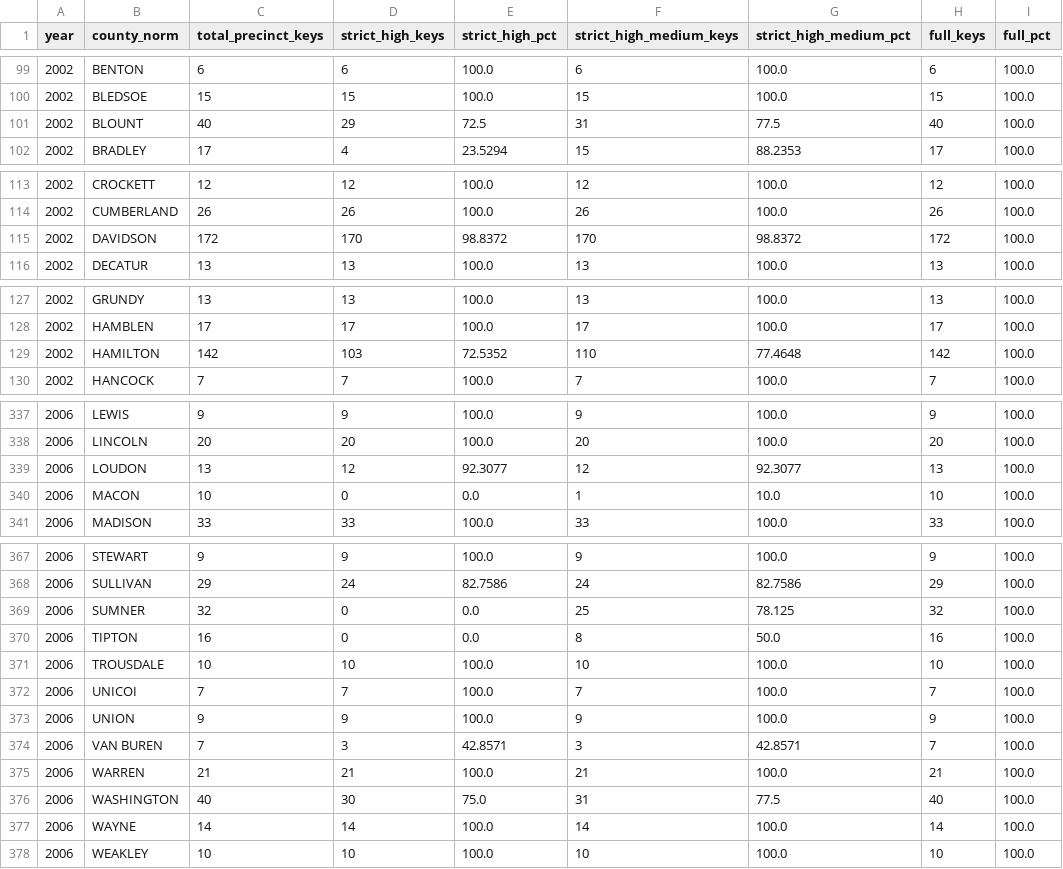
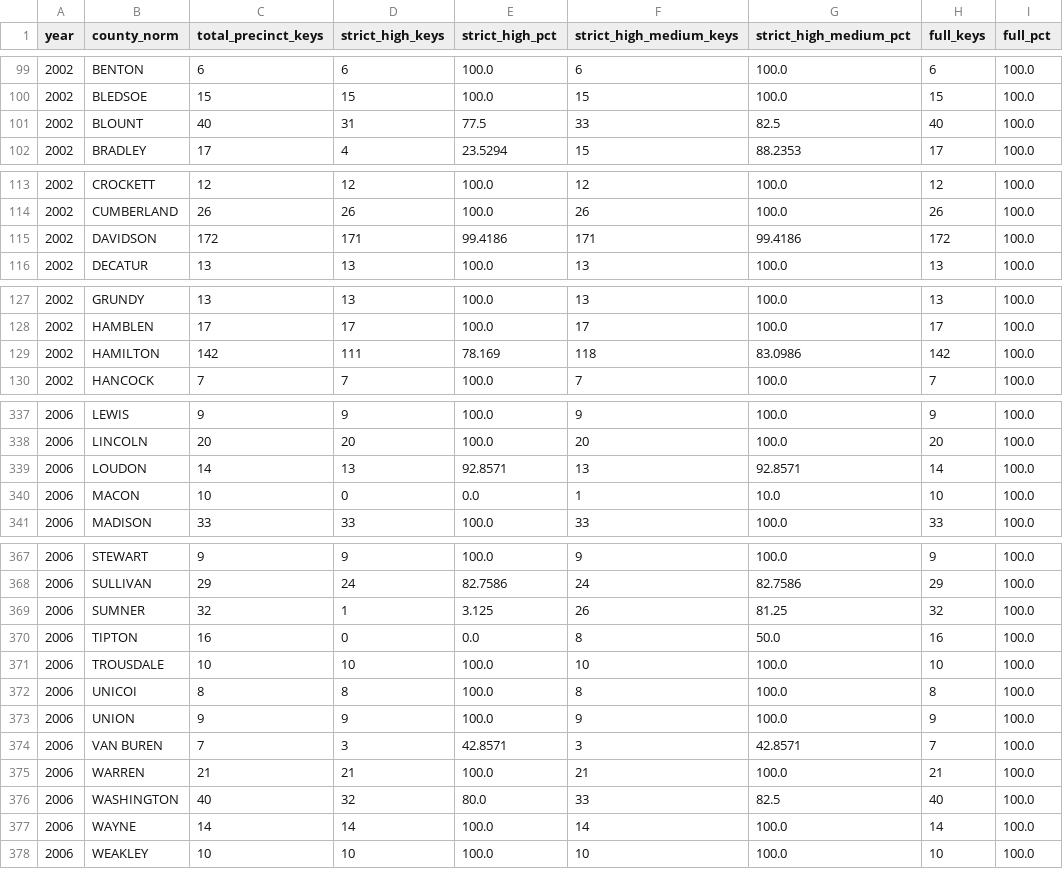
Before and after one commit to Tenjin25/TNPrecinctMap, a CSV file: Data/crosswalks/tn_crosswalk_confidence_by_county_year.csv, drawn as a sheet; only a part is shown, gaps mark what is left out; the diff covers the shown part only.

```diff
--- a/Data/crosswalks/tn_crosswalk_confidence_by_county_year.csv
+++ b/Data/crosswalks/tn_crosswalk_confidence_by_county_year.csv
@@ -100,3 +100,3 @@ year,county_norm,total_precinct_keys,strict_high_keys,strict_high_pct,strict_hig
 2002,BLEDSOE,15,15,100.0,15,100.0,15,100.0
-2002,BLOUNT,40,29,72.5,31,77.5,40,100.0
+2002,BLOUNT,40,31,77.5,33,82.5,40,100.0
 2002,BRADLEY,17,4,23.5294,15,88.2353,17,100.0
@@ -114,3 +114,3 @@ year,county_norm,total_precinct_keys,strict_high_keys,strict_high_pct,strict_hig
 2002,CUMBERLAND,26,26,100.0,26,100.0,26,100.0
-2002,DAVIDSON,172,170,98.8372,170,98.8372,172,100.0
+2002,DAVIDSON,172,171,99.4186,171,99.4186,172,100.0
 2002,DECATUR,13,13,100.0,13,100.0,13,100.0
@@ -128,3 +128,3 @@ year,county_norm,total_precinct_keys,strict_high_keys,strict_high_pct,strict_hig
 2002,HAMBLEN,17,17,100.0,17,100.0,17,100.0
-2002,HAMILTON,142,103,72.5352,110,77.4648,142,100.0
+2002,HAMILTON,142,111,78.169,118,83.0986,142,100.0
 2002,HANCOCK,7,7,100.0,7,100.0,7,100.0
@@ -338,3 +338,3 @@ year,county_norm,total_precinct_keys,strict_high_keys,strict_high_pct,strict_hig
 2006,LINCOLN,20,20,100.0,20,100.0,20,100.0
-2006,LOUDON,13,12,92.3077,12,92.3077,13,100.0
+2006,LOUDON,14,13,92.8571,13,92.8571,14,100.0
 2006,MACON,10,0,0.0,1,10.0,10,100.0
@@ -368,6 +368,6 @@ year,county_norm,total_precinct_keys,strict_high_keys,strict_high_pct,strict_hig
 2006,SULLIVAN,29,24,82.7586,24,82.7586,29,100.0
-2006,SUMNER,32,0,0.0,25,78.125,32,100.0
+2006,SUMNER,32,1,3.125,26,81.25,32,100.0
 2006,TIPTON,16,0,0.0,8,50.0,16,100.0
 2006,TROUSDALE,10,10,100.0,10,100.0,10,100.0
-2006,UNICOI,7,7,100.0,7,100.0,7,100.0
+2006,UNICOI,8,8,100.0,8,100.0,8,100.0
 2006,UNION,9,9,100.0,9,100.0,9,100.0
@@ -375,3 +375,3 @@ year,county_norm,total_precinct_keys,strict_high_keys,strict_high_pct,strict_hig
 2006,WARREN,21,21,100.0,21,100.0,21,100.0
-2006,WASHINGTON,40,30,75.0,31,77.5,40,100.0
+2006,WASHINGTON,40,32,80.0,33,82.5,40,100.0
 2006,WAYNE,14,14,100.0,14,100.0,14,100.0
```
Also changed, not shown: 100 edited cells elsewhere in this file, Data/crosswalks/tn_crosswalk_confidence_by_year.csv, Data/crosswalks/tn_precinct_to_vtd20_blockweighted_2022_strict.csv, 48 other files.
